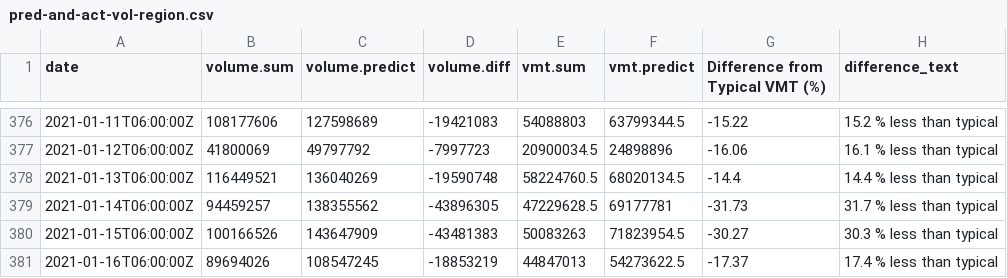
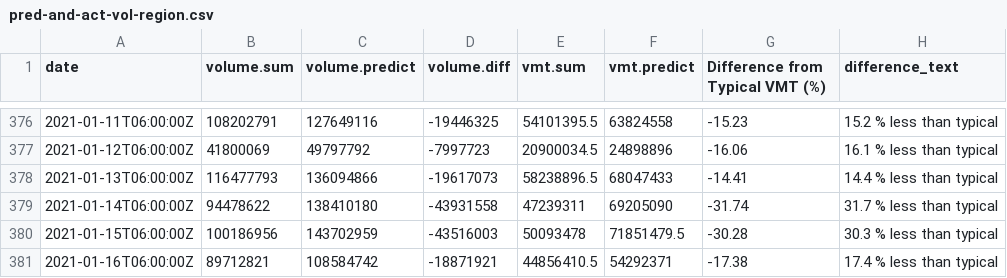
Before and after one commit to Metropolitan-Council/loop-sensor-trends, a CSV file: covid.traffic.trends/data-raw/pred-and-act-vol-region.csv, drawn as a sheet; only a part is shown, gaps mark what is left out; the diff covers the shown part only.

```diff
--- a/covid.traffic.trends/data-raw/pred-and-act-vol-region.csv
+++ b/covid.traffic.trends/data-raw/pred-and-act-vol-region.csv
@@ -376,6 +376,6 @@ date,volume.sum,volume.predict,volume.diff,vmt.sum,vmt.predict,Difference from T
-2021-01-11T06:00:00Z,108177606,127598689,-19421083,54088803,63799344.5,-15.22,15.2 % less than typical
+2021-01-11T06:00:00Z,108202791,127649116,-19446325,54101395.5,63824558,-15.23,15.2 % less than typical
 2021-01-12T06:00:00Z,41800069,49797792,-7997723,20900034.5,24898896,-16.06,16.1 % less than typical
-2021-01-13T06:00:00Z,116449521,136040269,-19590748,58224760.5,68020134.5,-14.4,14.4 % less than typical
-2021-01-14T06:00:00Z,94459257,138355562,-43896305,47229628.5,69177781,-31.73,31.7 % less than typical
-2021-01-15T06:00:00Z,100166526,143647909,-43481383,50083263,71823954.5,-30.27,30.3 % less than typical
-2021-01-16T06:00:00Z,89694026,108547245,-18853219,44847013,54273622.5,-17.37,17.4 % less than typical
+2021-01-13T06:00:00Z,116477793,136094866,-19617073,58238896.5,68047433,-14.41,14.4 % less than typical
+2021-01-14T06:00:00Z,94478622,138410180,-43931558,47239311,69205090,-31.74,31.7 % less than typical
+2021-01-15T06:00:00Z,100186956,143702959,-43516003,50093478,71851479.5,-30.28,30.3 % less than typical
+2021-01-16T06:00:00Z,89712821,108584742,-18871921,44856410.5,54292371,-17.38,17.4 % less than typical
```
Also changed, not shown: 7 added rows and 110 edited cells elsewhere in this file, covid.traffic.trends/data-raw/diff-vol-state.csv, output/diff-vol-state.csv, 5 other files.
